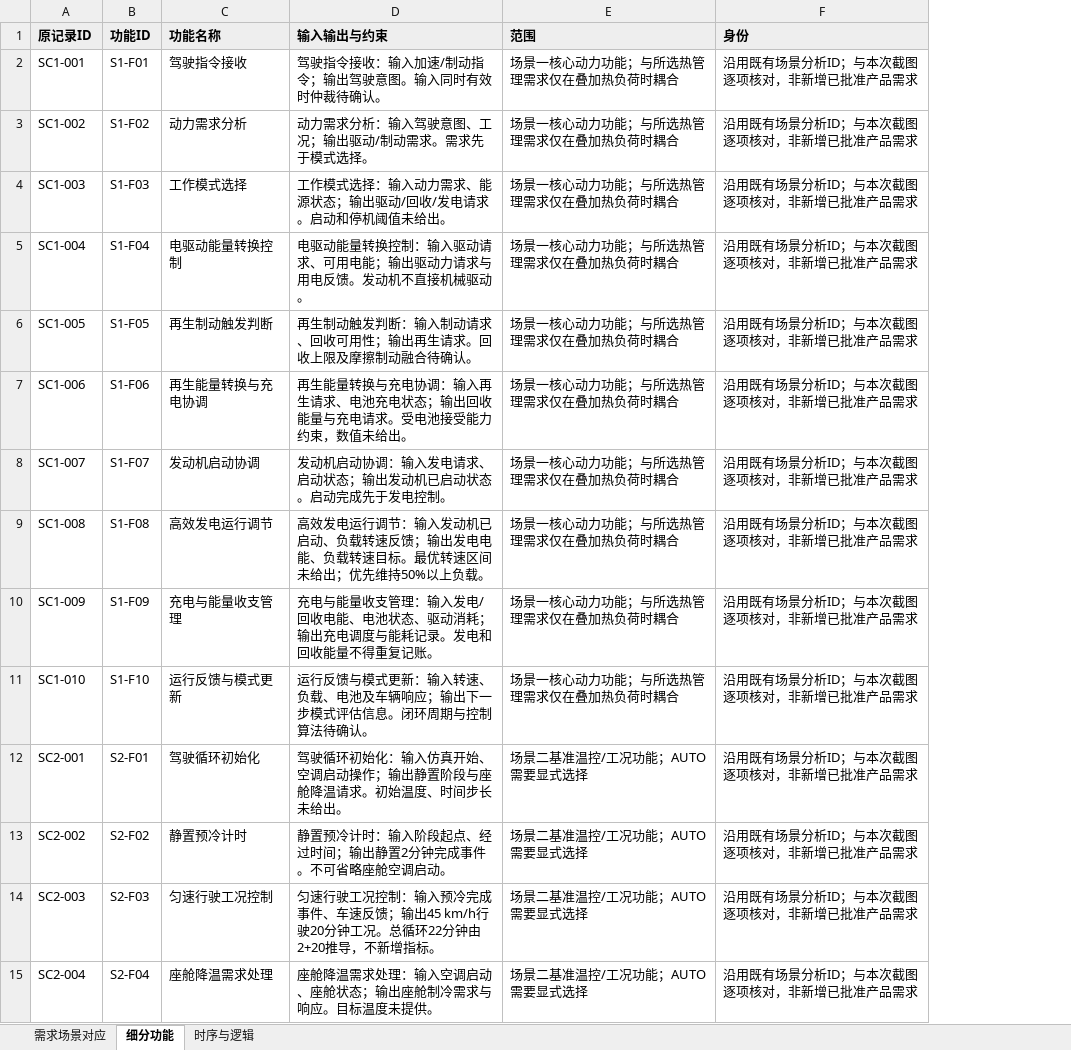
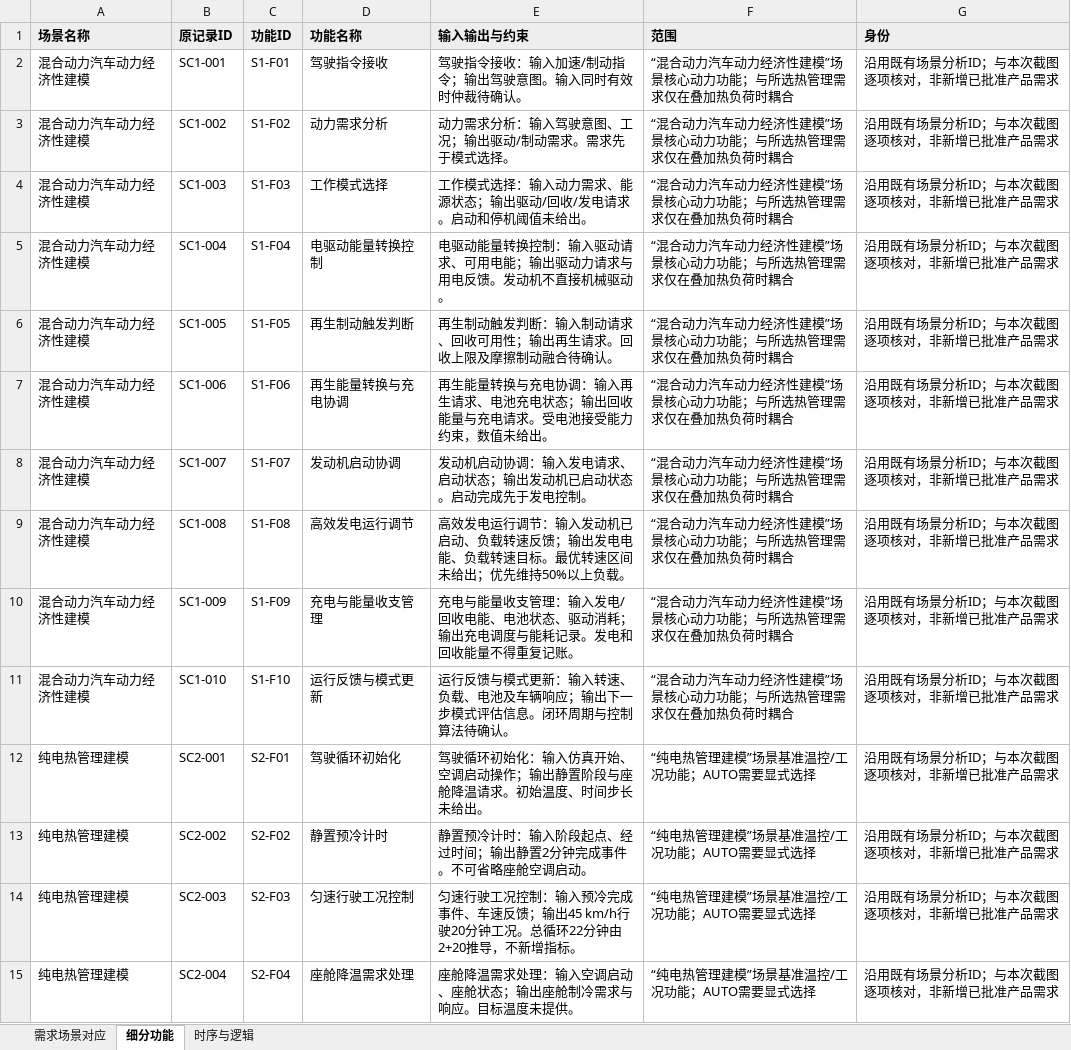
Before and after one commit to yueyunsun77-debug/yueyunsun77-debug, an Excel workbook: 案例—需求分析/11.3案例需求分析/04_三个场景功能与逻辑分析/三条需求与场景对应分析/需求场景对应_细分功能_关系表.xlsx, sheet 细分功能, drawn as a sheet; only a part is shown; values as stored, in another font and other column widths than the file's, no borders; addresses are those after the commit; the diff covers the shown part only; the diff names each change by its address in the sheet, - before the commit and + after, or states it on an @@ line.

Commit message:
用完整场景名称替换场景数字标识
说明、Excel和独立关系JSON统一使用混合动力汽车动力经济性建模、纯电热管理建模、座舱空气调节。细分功能和关系表补充可读名称并保留原ID，下载包同步更新。9项对应、31项功能、37条关系不变。

```diff
--- a/案例—需求分析/11.3案例需求分析/04_三个场景功能与逻辑分析/三条需求与场景对应分析/需求场景对应_细分功能_关系表.xlsx (sheet 细分功能)
+++ b/案例—需求分析/11.3案例需求分析/04_三个场景功能与逻辑分析/三条需求与场景对应分析/需求场景对应_细分功能_关系表.xlsx (sheet 细分功能)
+column A (场景名称), rows 2-15: 混合动力汽车动力经济性建模 | 混合动力汽车动力经济性建模 | 混合动力汽车动力经济性建模 | 混合动力汽车动力经济性建模 | 混合动力汽车动力经济性建模 | 混合动力汽车动力经济性建模 | 混合动力汽车动力经济性建模 | 混合动力汽车动力经济性建模 | 混合动力汽车动力经济性建模 | 混合动力汽车动力经济性建模 | 纯电热管理建模 | 纯电热管理建模 | 纯电热管理建模 | 纯电热管理建模
-F2:F11 (范围): 场景一核心动力功能；与所选热管理需求仅在叠加热负荷时耦合
+F2:F11 (范围): “混合动力汽车动力经济性建模”场景核心动力功能；与所选热管理需求仅在叠加热负荷时耦合
-F12:F15 (范围): 场景二基准温控/工况功能；AUTO需要显式选择
+F12:F15 (范围): “纯电热管理建模”场景基准温控/工况功能；AUTO需要显式选择
```
Also changed, not shown: 18 edited cells elsewhere in this sheet, sheet 时序与逻辑, sheet 需求场景对应, 3 other files.
